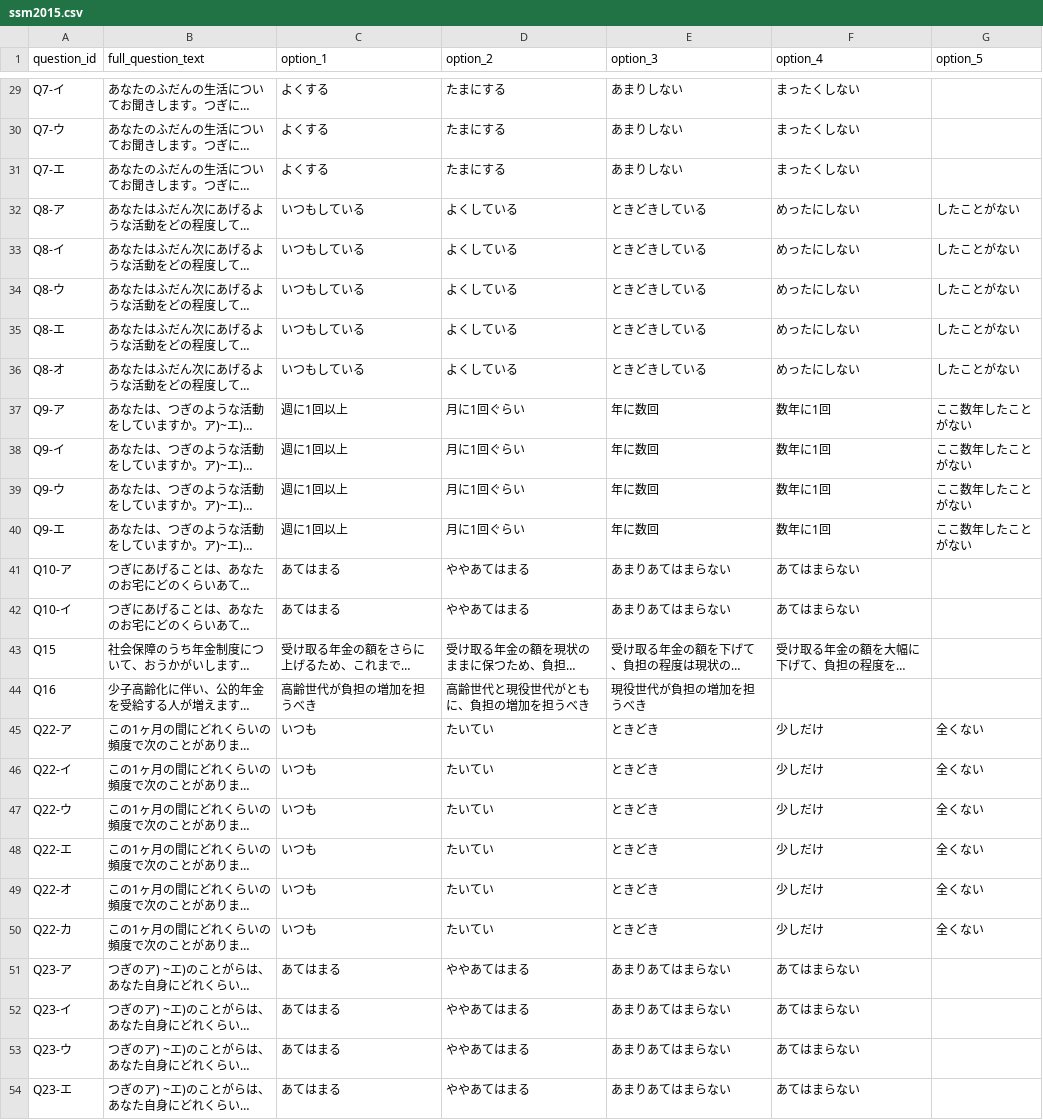
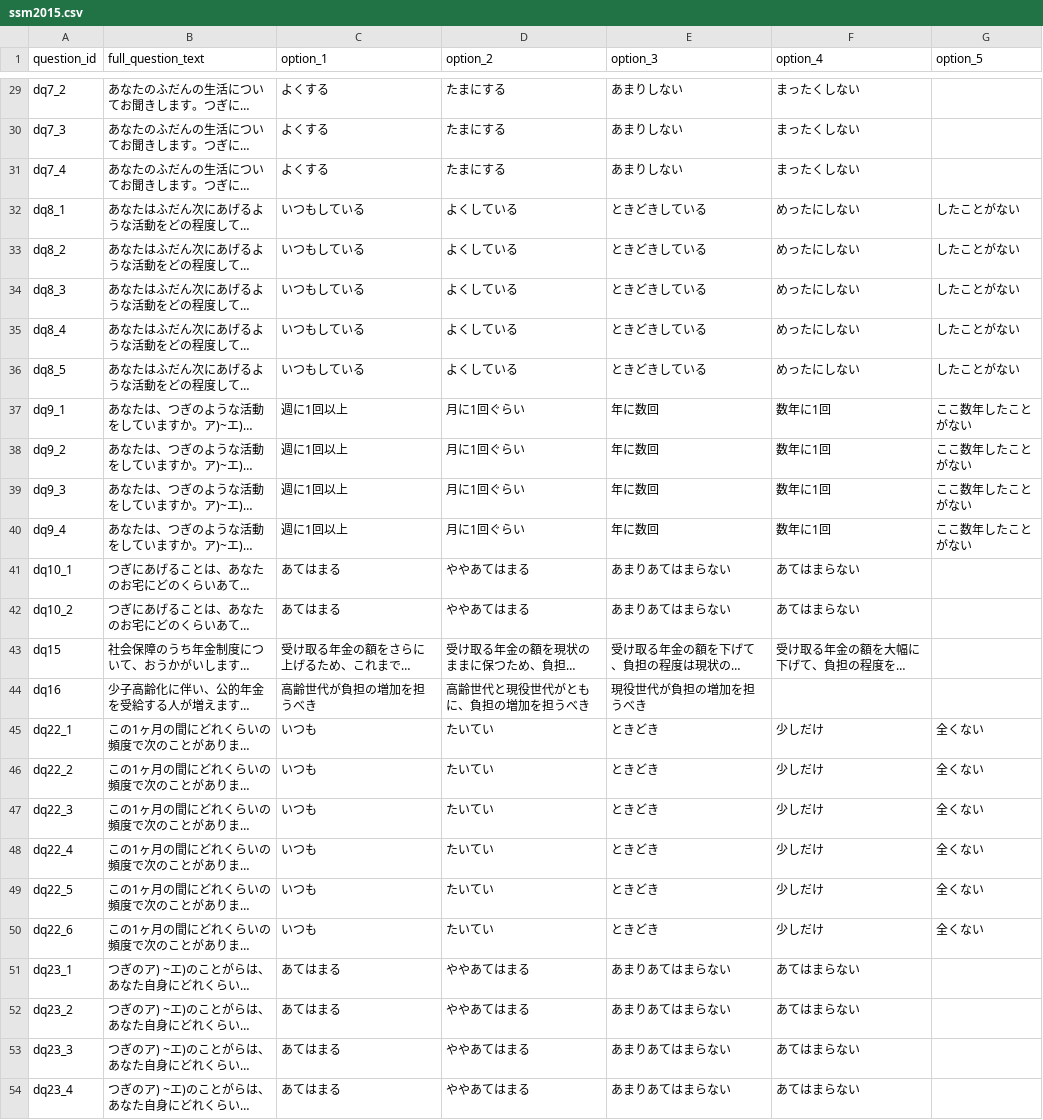
Before and after one commit to bp22029/SurveySimulator, a CSV file: data/ssm2015.csv, drawn as a sheet; only a part is shown, gaps mark what is left out; long unchanged cells end in …; the diff covers the shown part only; the diff names each change by its address in the sheet, - before the commit and + after, or states it on an @@ line.

```diff
--- a/data/ssm2015.csv
+++ b/data/ssm2015.csv
-A29 (question_id): Q7-イ
+A29 (question_id): dq7_2
-A30 (question_id): Q7-ウ
+A30 (question_id): dq7_3
-A31 (question_id): Q7-エ
+A31 (question_id): dq7_4
-A32 (question_id): Q8-ア
+A32 (question_id): dq8_1
-A33 (question_id): Q8-イ
+A33 (question_id): dq8_2
-A34 (question_id): Q8-ウ
+A34 (question_id): dq8_3
-A35 (question_id): Q8-エ
+A35 (question_id): dq8_4
-A36 (question_id): Q8-オ
+A36 (question_id): dq8_5
-A37 (question_id): Q9-ア
+A37 (question_id): dq9_1
-A38 (question_id): Q9-イ
+A38 (question_id): dq9_2
-A39 (question_id): Q9-ウ
+A39 (question_id): dq9_3
-A40 (question_id): Q9-エ
+A40 (question_id): dq9_4
-A41 (question_id): Q10-ア
+A41 (question_id): dq10_1
-A42 (question_id): Q10-イ
+A42 (question_id): dq10_2
-A43 (question_id): Q15
+A43 (question_id): dq15
-A44 (question_id): Q16
+A44 (question_id): dq16
-A45 (question_id): Q22-ア
+A45 (question_id): dq22_1
-A46 (question_id): Q22-イ
+A46 (question_id): dq22_2
-A47 (question_id): Q22-ウ
+A47 (question_id): dq22_3
-A48 (question_id): Q22-エ
+A48 (question_id): dq22_4
-A49 (question_id): Q22-オ
+A49 (question_id): dq22_5
-A50 (question_id): Q22-カ
+A50 (question_id): dq22_6
-A51 (question_id): Q23-ア
+A51 (question_id): dq23_1
-A52 (question_id): Q23-イ
+A52 (question_id): dq23_2
-A53 (question_id): Q23-ウ
+A53 (question_id): dq23_3
-A54 (question_id): Q23-エ
+A54 (question_id): dq23_4
```
Also changed, not shown: 27 edited cells elsewhere in this file, 4 other files.
